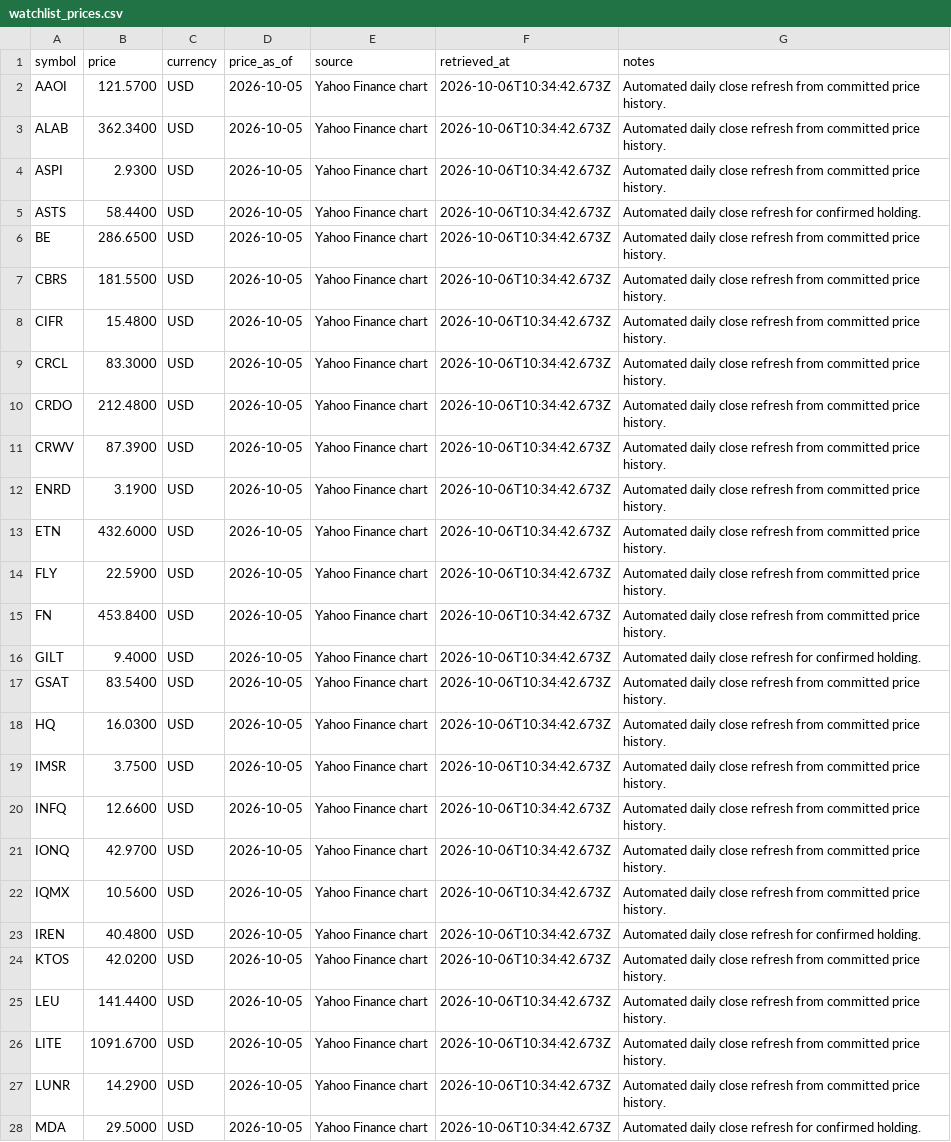
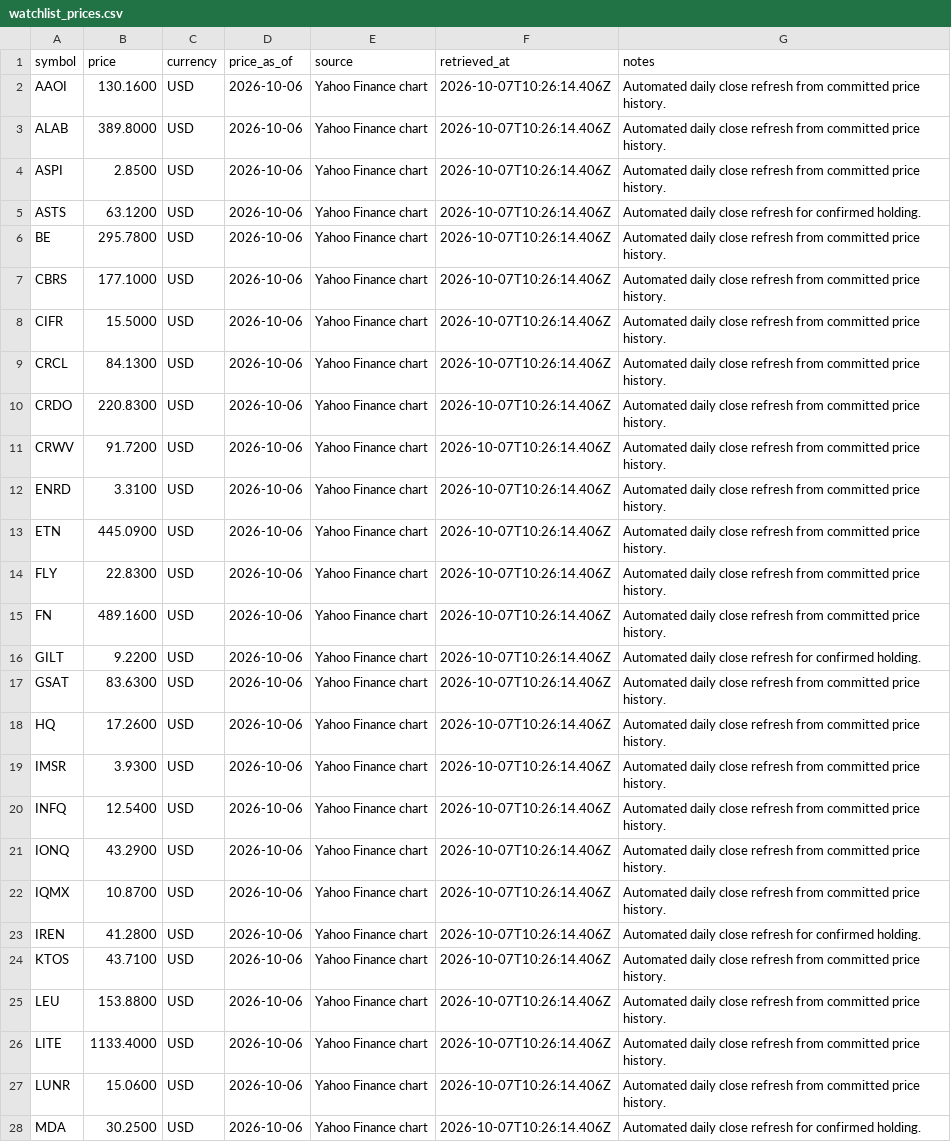
Before and after one commit to WineChord/invest, a CSV file: data/market/watchlist_prices.csv, drawn as a sheet; only a part is shown; the diff covers the shown part only; the diff names each change by its address in the sheet, - before the commit and + after, or states it on an @@ line.

```diff
--- a/data/market/watchlist_prices.csv
+++ b/data/market/watchlist_prices.csv
-B2 (price): 121.5700
+B2 (price): 130.1600
-D2:D28 (price_as_of): 2026-10-05
+D2:D28 (price_as_of): 2026-10-06
-F2:F28 (retrieved_at): 2026-10-06T10:34:42.673Z
+F2:F28 (retrieved_at): 2026-10-07T10:26:14.406Z
-B3 (price): 362.3400
+B3 (price): 389.8000
-B4 (price): 2.9300
+B4 (price): 2.8500
-B5 (price): 58.4400
+B5 (price): 63.1200
-B6 (price): 286.6500
+B6 (price): 295.7800
-B7 (price): 181.5500
+B7 (price): 177.1000
-B8 (price): 15.4800
+B8 (price): 15.5000
-B9 (price): 83.3000
+B9 (price): 84.1300
-B10 (price): 212.4800
+B10 (price): 220.8300
-B11 (price): 87.3900
+B11 (price): 91.7200
-B12 (price): 3.1900
+B12 (price): 3.3100
-B13 (price): 432.6000
+B13 (price): 445.0900
-B14 (price): 22.5900
+B14 (price): 22.8300
-B15 (price): 453.8400
+B15 (price): 489.1600
-B16 (price): 9.4000
+B16 (price): 9.2200
-B17 (price): 83.5400
+B17 (price): 83.6300
-B18 (price): 16.0300
+B18 (price): 17.2600
-B19 (price): 3.7500
+B19 (price): 3.9300
-B20 (price): 12.6600
+B20 (price): 12.5400
-B21 (price): 42.9700
+B21 (price): 43.2900
-B22 (price): 10.5600
+B22 (price): 10.8700
-B23 (price): 40.4800
+B23 (price): 41.2800
-B24 (price): 42.0200
+B24 (price): 43.7100
-B25 (price): 141.4400
+B25 (price): 153.8800
-B26 (price): 1091.6700
+B26 (price): 1133.4000
-B27 (price): 14.2900
+B27 (price): 15.0600
-B28 (price): 29.5000
+B28 (price): 30.2500
```
Also changed, not shown: 81 edited cells elsewhere in this file, data/account/equity_curve.csv, data/market/company_metrics.csv, 3 other files.
